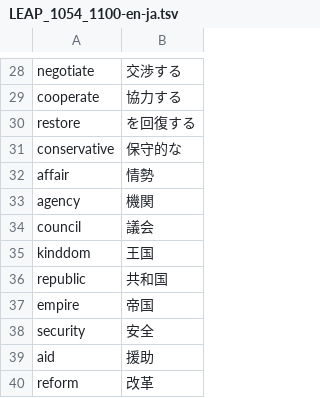
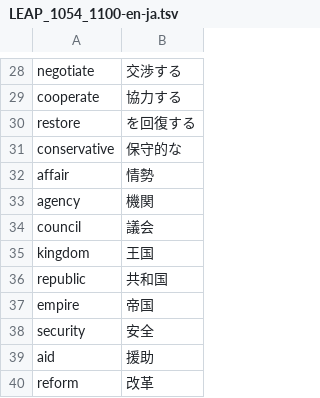
Before and after one commit to makutamoto/english-quiz, a TSV file: task_data/LEAP_1054_1100-en-ja.tsv, drawn as a sheet; only a part is shown, gaps mark what is left out.

Commit message:
Fix typo

```diff
--- a/task_data/LEAP_1054_1100-en-ja.tsv
+++ b/task_data/LEAP_1054_1100-en-ja.tsv
@@ -34,3 +34,3 @@ agency	機関
 council	議会
-kinddom	王国
+kingdom	王国
 republic	共和国
```
Also changed, not shown: task_data/LEAP_1054_1100-ja-en.tsv.
